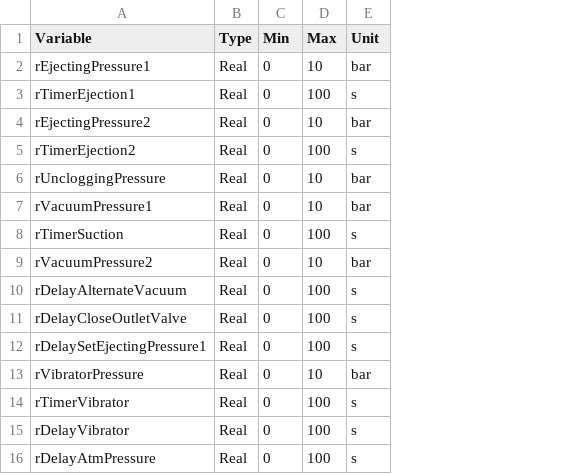
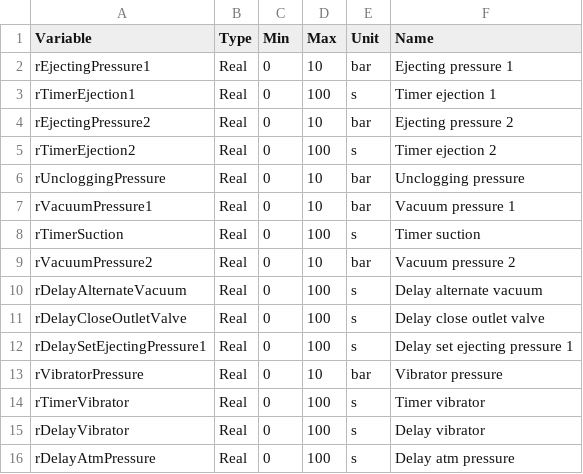
Before and after one commit to BLuzDec/DEC_HMI_APP, a CSV file: external/recipe_variables.csv, drawn as a sheet; the diff names each change by its address in the sheet, - before the commit and + after, or states it on an @@ line.

```diff
--- a/external/recipe_variables.csv
+++ b/external/recipe_variables.csv
+column F (Name), rows 2-16: Ejecting pressure 1 | Timer ejection 1 | Ejecting pressure 2 | Timer ejection 2 | Unclogging pressure | Vacuum pressure 1 | Timer suction | Vacuum pressure 2 | Delay alternate vacuum | Delay close outlet valve | Delay set ejecting pressure 1 | Vibrator pressure | Timer vibrator | Delay vibrator | Delay atm pressure
```
Also changed, not shown: external/exchange_variables.csv, 6 other files.
